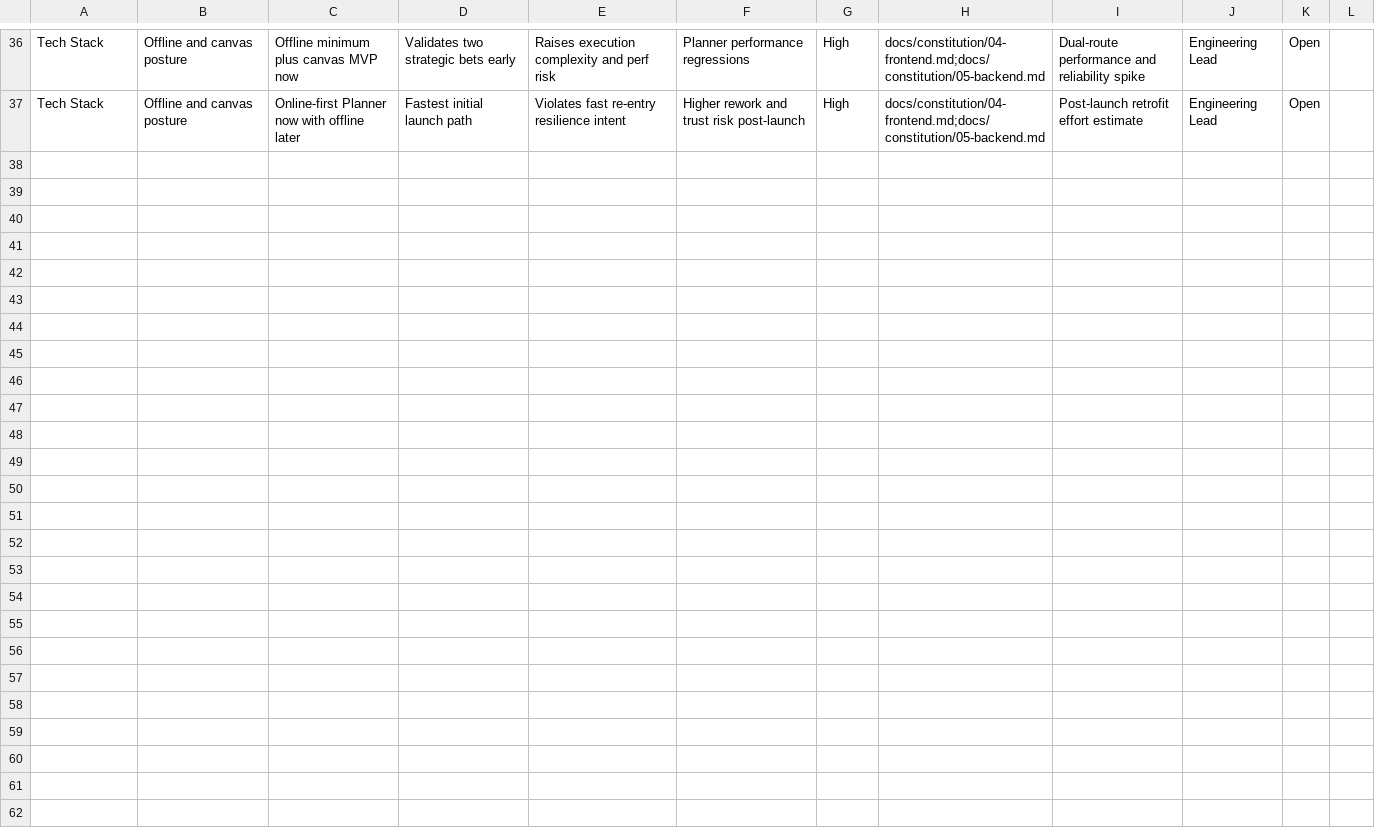
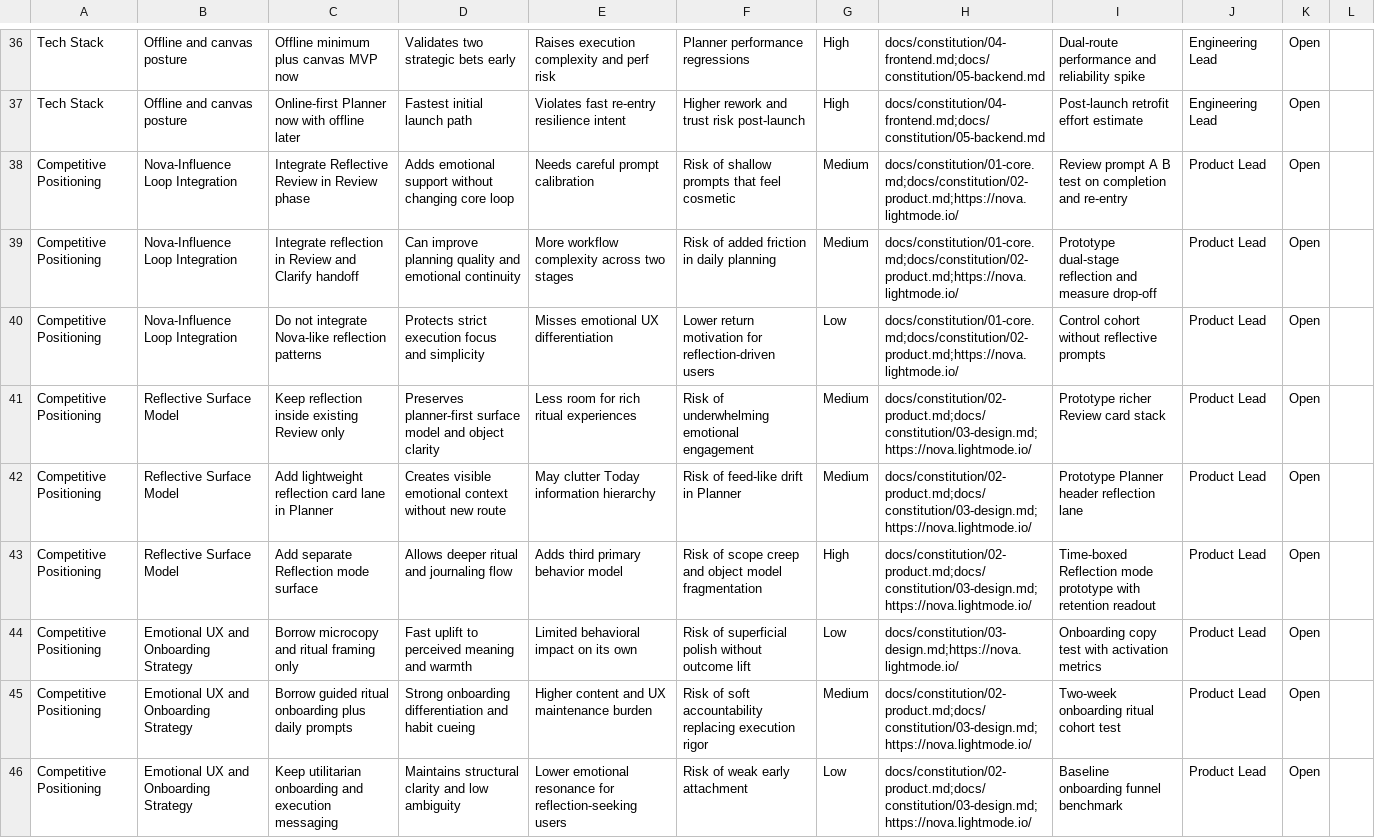
Before and after one commit to haz3141/project-praxis, a CSV file: docs/decision/DECISION_MATRIX_TEMPLATE.csv, drawn as a sheet; only a part is shown, gaps mark what is left out.

```diff
--- a/docs/decision/DECISION_MATRIX_TEMPLATE.csv
+++ b/docs/decision/DECISION_MATRIX_TEMPLATE.csv
@@ -37 +37,10 @@ Tech Stack,Offline and canvas posture,Offline minimum plus canvas MVP now,Valida
 Tech Stack,Offline and canvas posture,Online-first Planner now with offline later,Fastest initial launch path,Violates fast re-entry resilience intent,Higher rework and trust risk post-launch,High,docs/constitution/04-frontend.md;docs/constitution/05-backend.md,Post-launch retrofit effort estimate,Engineering Lead,Open,
+Competitive Positioning,Nova-Influence Loop Integration,Integrate Reflective Review in Review phase,Adds emotional support without changing core loop,Needs careful prompt calibration,Risk of shallow prompts that feel cosmetic,Medium,docs/constitution/01-core.md;docs/constitution/02-product.md;https://nova.lightmode.io/,Review prompt A B test on completion and re-entry,Product Lead,Open,
+Competitive Positioning,Nova-Influence Loop Integration,Integrate reflection in Review and Clarify handoff,Can improve planning quality and emotional continuity,More workflow complexity across two stages,Risk of added friction in daily planning,Medium,docs/constitution/01-core.md;docs/constitution/02-product.md;https://nova.lightmode.io/,Prototype dual-stage reflection and measure drop-off,Product Lead,Open,
+Competitive Positioning,Nova-Influence Loop Integration,Do not integrate Nova-like reflection patterns,Protects strict execution focus and simplicity,Misses emotional UX differentiation,Lower return motivation for reflection-driven users,Low,docs/constitution/01-core.md;docs/constitution/02-product.md;https://nova.lightmode.io/,Control cohort without reflective prompts,Product Lead,Open,
+Competitive Positioning,Reflective Surface Model,Keep reflection inside existing Review only,Preserves planner-first surface model and object clarity,Less room for rich ritual experiences,Risk of underwhelming emotional engagement,Medium,docs/constitution/02-product.md;docs/constitution/03-design.md;https://nova.lightmode.io/,Prototype richer Review card stack,Product Lead,Open,
+Competitive Positioning,Reflective Surface Model,Add lightweight reflection card lane in Planner,Creates visible emotional context without new route,May clutter Today information hierarchy,Risk of feed-like drift in Planner,Medium,docs/constitution/02-product.md;docs/constitution/03-design.md;https://nova.lightmode.io/,Prototype Planner header reflection lane,Product Lead,Open,
+Competitive Positioning,Reflective Surface Model,Add separate Reflection mode surface,Allows deeper ritual and journaling flow,Adds third primary behavior model,Risk of scope creep and object model fragmentation,High,docs/constitution/02-product.md;docs/constitution/03-design.md;https://nova.lightmode.io/,Time-boxed Reflection mode prototype with retention readout,Product Lead,Open,
+Competitive Positioning,Emotional UX and Onboarding Strategy,Borrow microcopy and ritual framing only,Fast uplift to perceived meaning and warmth,Limited behavioral impact on its own,Risk of superficial polish without outcome lift,Low,docs/constitution/03-design.md;https://nova.lightmode.io/,Onboarding copy test with activation metrics,Product Lead,Open,
+Competitive Positioning,Emotional UX and Onboarding Strategy,Borrow guided ritual onboarding plus daily prompts,Strong onboarding differentiation and habit cueing,Higher content and UX maintenance burden,Risk of soft accountability replacing execution rigor,Medium,docs/constitution/02-product.md;docs/constitution/03-design.md;https://nova.lightmode.io/,Two-week onboarding ritual cohort test,Product Lead,Open,
+Competitive Positioning,Emotional UX and Onboarding Strategy,Keep utilitarian onboarding and execution messaging,Maintains structural clarity and low ambiguity,Lower emotional resonance for reflection-seeking users,Risk of weak early attachment,Low,docs/constitution/02-product.md;docs/constitution/03-design.md;https://nova.lightmode.io/,Baseline onboarding funnel benchmark,Product Lead,Open,
```
Also changed, not shown: 2 other files.
